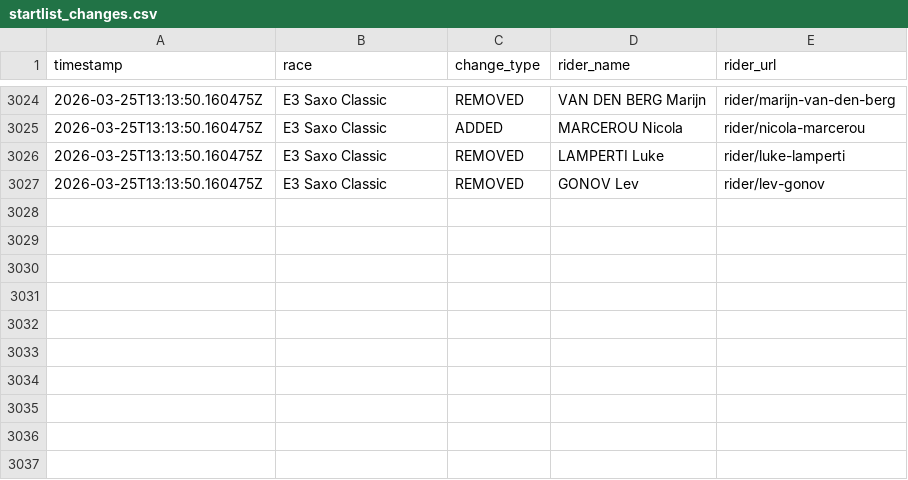
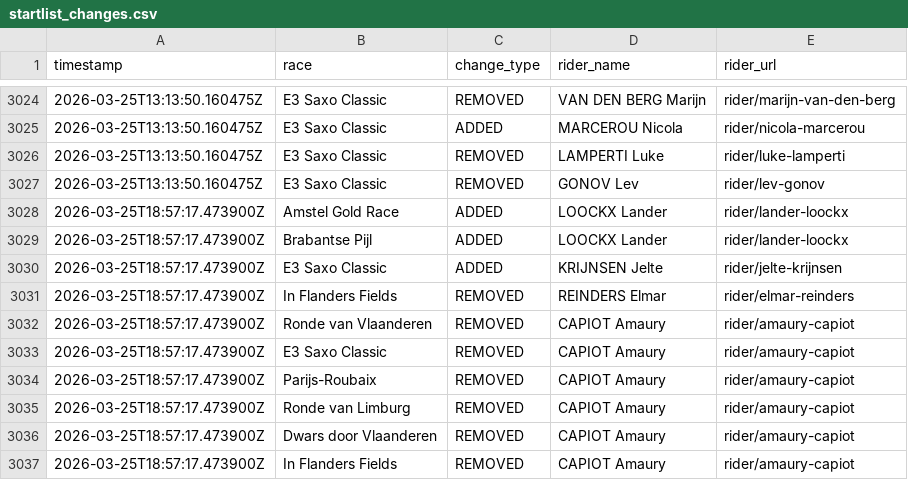
Before and after one commit to nigellindemann-dev/wm26, a CSV file: output/startlist_changes.csv, drawn as a sheet; only a part is shown, gaps mark what is left out; the diff names each change by its address in the sheet, - before the commit and + after, or states it on an @@ line.

```diff
--- a/output/startlist_changes.csv
+++ b/output/startlist_changes.csv
+row 3028: 2026-03-25T18:57:17.473900Z | Amstel Gold Race | ADDED | LOOCKX Lander | rider/lander-loockx
+row 3029: 2026-03-25T18:57:17.473900Z | Brabantse Pijl | ADDED | LOOCKX Lander | rider/lander-loockx
+row 3030: 2026-03-25T18:57:17.473900Z | E3 Saxo Classic | ADDED | KRIJNSEN Jelte | rider/jelte-krijnsen
+row 3031: 2026-03-25T18:57:17.473900Z | In Flanders Fields | REMOVED | REINDERS Elmar | rider/elmar-reinders
+row 3032: 2026-03-25T18:57:17.473900Z | Ronde van Vlaanderen | REMOVED | CAPIOT Amaury | rider/amaury-capiot
+row 3033: 2026-03-25T18:57:17.473900Z | E3 Saxo Classic | REMOVED | CAPIOT Amaury | rider/amaury-capiot
+row 3034: 2026-03-25T18:57:17.473900Z | Parijs-Roubaix | REMOVED | CAPIOT Amaury | rider/amaury-capiot
+row 3035: 2026-03-25T18:57:17.473900Z | Ronde van Limburg | REMOVED | CAPIOT Amaury | rider/amaury-capiot
+row 3036: 2026-03-25T18:57:17.473900Z | Dwars door Vlaanderen | REMOVED | CAPIOT Amaury | rider/amaury-capiot
+row 3037: 2026-03-25T18:57:17.473900Z | In Flanders Fields | REMOVED | CAPIOT Amaury | rider/amaury-capiot
```
Also changed, not shown: output/startlist_matrix.csv, 2 other files.
